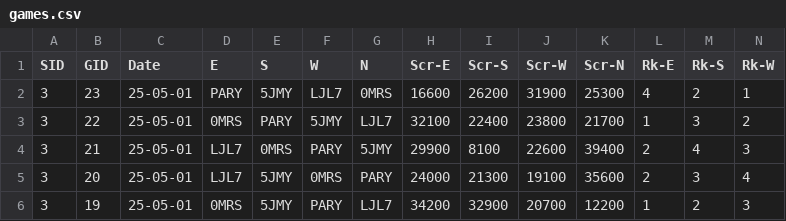
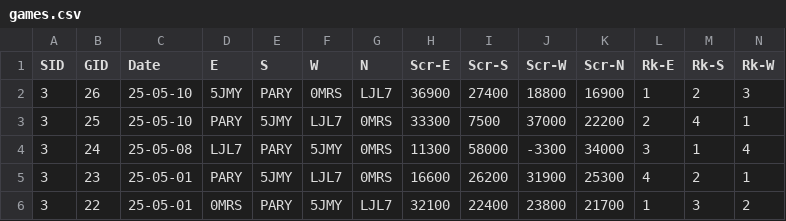
Before and after one commit to ShiningCrevice/DLeague-Data, a CSV file: data/games.csv, drawn as a sheet; only a part is shown; the shorter side is filled out with more unchanged rows; rows hold the shown columns only; the diff names each change by its address in the sheet, - before the commit and + after, or states it on an @@ line.

```diff
--- a/data/games.csv
+++ b/data/games.csv
+row 2: 3 | 26 | 25-05-10 | 5JMY | PARY | 0MRS | LJL7 | 36900 | 27400 | 18800 | 16900 | 1 | 2 | 3
+row 3: 3 | 25 | 25-05-10 | PARY | 5JMY | LJL7 | 0MRS | 33300 | 7500 | 37000 | 22200 | 2 | 4 | 1
+row 4: 3 | 24 | 25-05-08 | LJL7 | PARY | 5JMY | 0MRS | 11300 | 58000 | -3300 | 34000 | 3 | 1 | 4
```
Also changed, not shown: data/rounds.csv, statistics/S3.csv, 4 other files.
